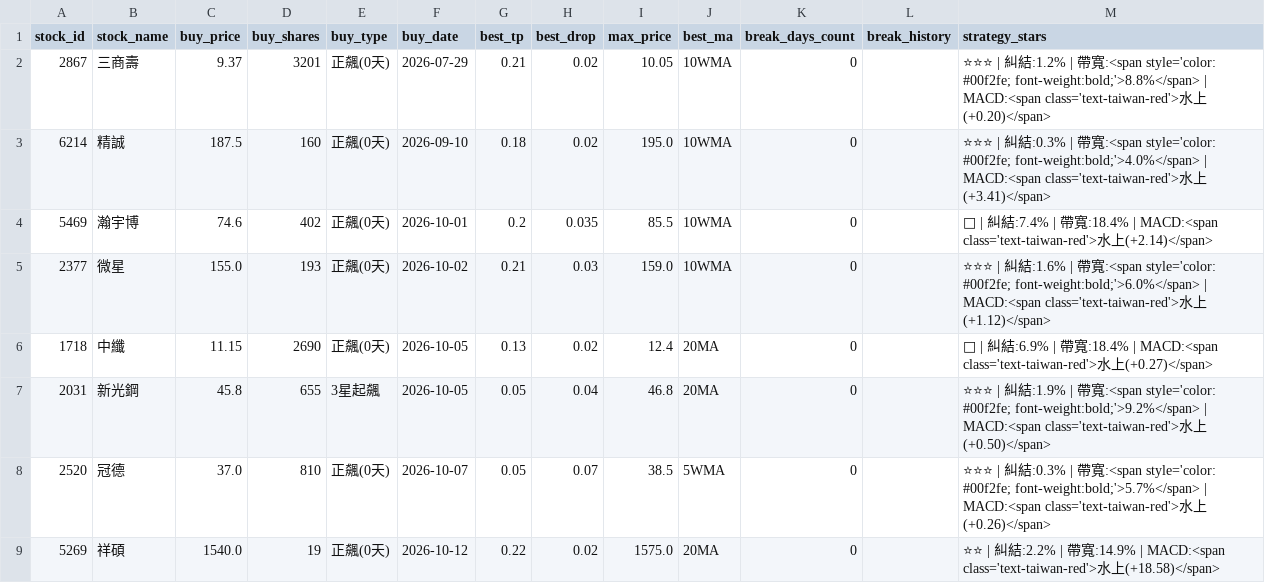
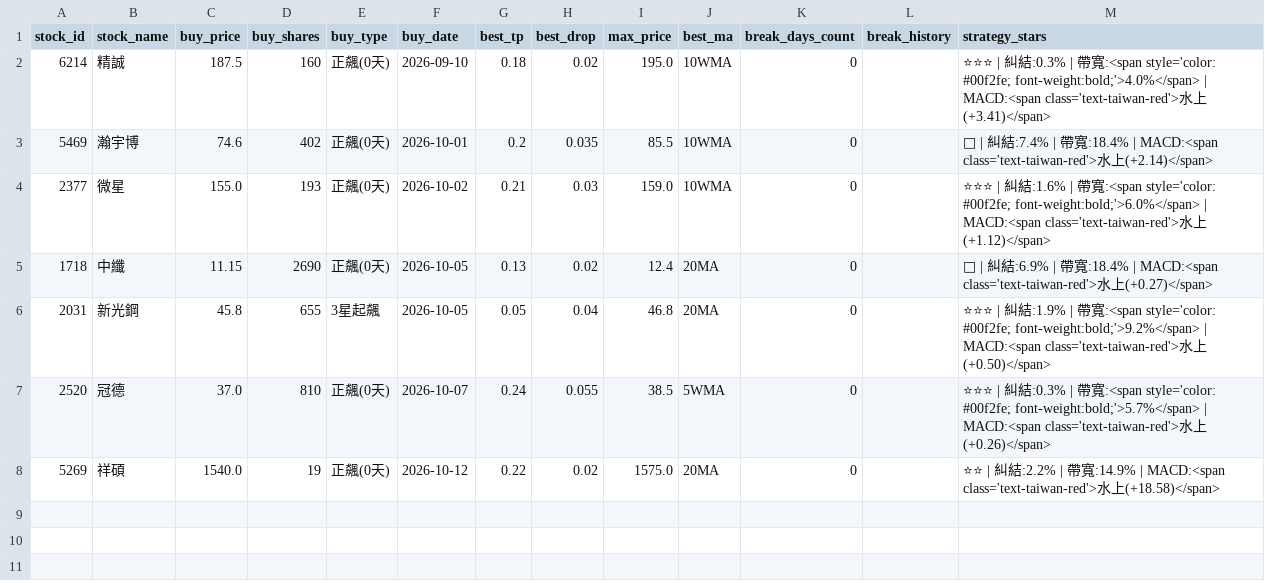
Before and after one commit to chunyulaie/my-dolphin-radar, a CSV file: dolphin_portfolio.csv, drawn as a sheet.

```diff
--- a/dolphin_portfolio.csv
+++ b/dolphin_portfolio.csv
@@ -1,3 +1,2 @@
 stock_id,stock_name,buy_price,buy_shares,buy_type,buy_date,best_tp,best_drop,max_price,best_ma,break_days_count,break_history,strategy_stars
-2867,三商壽,9.37,3201,正飆(0天),2026-07-29,0.21,0.02,10.05,10WMA,0,,⭐⭐⭐ | 糾結:1.2% | 帶寬:<span style='color: #00f2fe; font-weight:bold;'>8.8%</span> | MACD:<span class='text-taiwan-red'>水上(+0.20)</span>
 6214,精誠,187.5,160,正飆(0天),2026-09-10,0.18,0.02,195.0,10WMA,0,,⭐⭐⭐ | 糾結:0.3% | 帶寬:<span style='color: #00f2fe; font-weight:bold;'>4.0%</span> | MACD:<span class='text-taiwan-red'>水上(+3.41)</span>
@@ -7,3 +6,3 @@ stock_id,stock_name,buy_price,buy_shares,buy_type,buy_date,best_tp,best_drop,max
 2031,新光鋼,45.8,655,3星起飆,2026-10-05,0.05,0.04,46.8,20MA,0,,⭐⭐⭐ | 糾結:1.9% | 帶寬:<span style='color: #00f2fe; font-weight:bold;'>9.2%</span> | MACD:<span class='text-taiwan-red'>水上(+0.50)</span>
-2520,冠德,37.0,810,正飆(0天),2026-10-07,0.05,0.07,38.5,5WMA,0,,⭐⭐⭐ | 糾結:0.3% | 帶寬:<span style='color: #00f2fe; font-weight:bold;'>5.7%</span> | MACD:<span class='text-taiwan-red'>水上(+0.26)</span>
+2520,冠德,37.0,810,正飆(0天),2026-10-07,0.24,0.055,38.5,5WMA,0,,⭐⭐⭐ | 糾結:0.3% | 帶寬:<span style='color: #00f2fe; font-weight:bold;'>5.7%</span> | MACD:<span class='text-taiwan-red'>水上(+0.26)</span>
 5269,祥碩,1540.0,19,正飆(0天),2026-10-12,0.22,0.02,1575.0,20MA,0,,⭐⭐ | 糾結:2.2% | 帶寬:14.9% | MACD:<span class='text-taiwan-red'>水上(+18.58)</span>
```
Also changed, not shown: dolphin_history_ledger.csv, dolphin_optimizer_details.csv, 2 other files.
